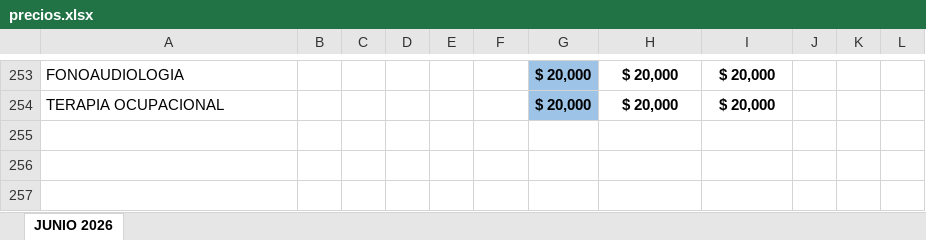
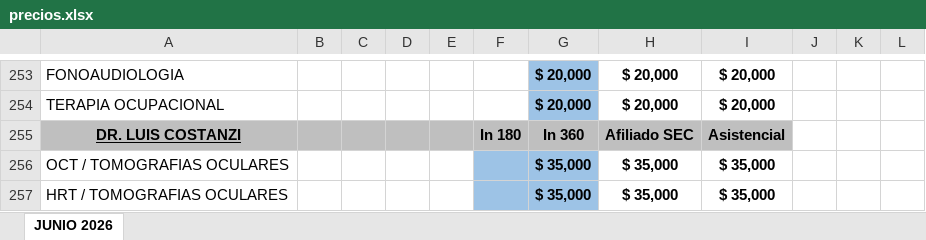
Before and after one commit to IntegraJunin/portal-operativo, an Excel workbook: precios.xlsx, sheet JUNIO 2026, drawn as a sheet; only a part is shown, gaps mark what is left out; values as stored, in another font and other column widths than the file's, no borders; the diff names each change by its address in the sheet, - before the commit and + after, or states it on an @@ line.

Commit message:
Add files via upload

```diff
--- a/precios.xlsx (sheet JUNIO 2026)
+++ b/precios.xlsx (sheet JUNIO 2026)
+row 255: DR. LUIS COSTANZI |  |  |  |  | In 180 | In 360 | Afiliado SEC | Asistencial
+row 256: OCT / TOMOGRAFIAS OCULARES |  |  |  |  |  | $ 35,000 | $ 35,000 | $ 35,000
+row 257: HRT / TOMOGRAFIAS OCULARES |  |  |  |  |  | $ 35,000 | $ 35,000 | $ 35,000
```
